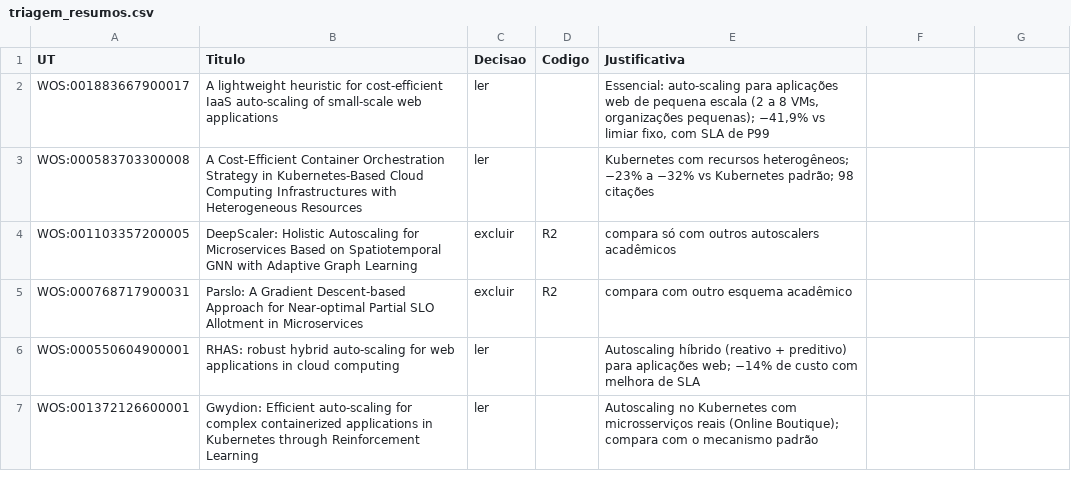
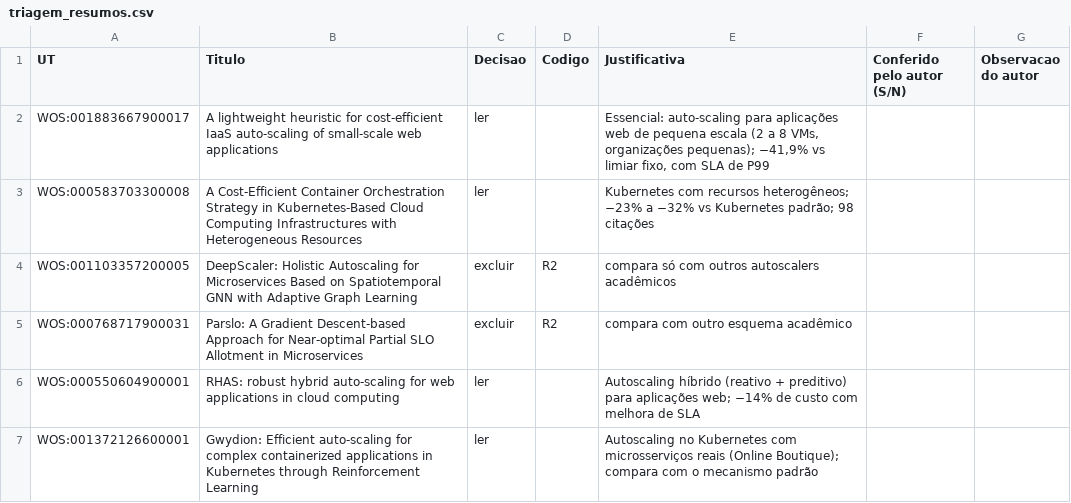
Before and after one commit to rezzzendev/Pesquisa, a CSV file: analise/triagem_resumos.csv, drawn as a sheet; only a part is shown; the diff names each change by its address in the sheet, - before the commit and + after, or states it on an @@ line.

Commit message:
Triagem PRISMA(autoscaling), plano

```diff
--- a/analise/triagem_resumos.csv
+++ b/analise/triagem_resumos.csv
-F1: (empty)
+F1: Conferido pelo autor (S/N)
-G1: (empty)
+G1: Observacao do autor
```
Also changed, not shown: 20 other files.
